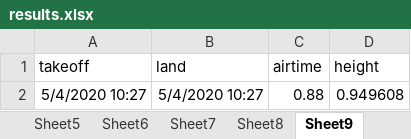
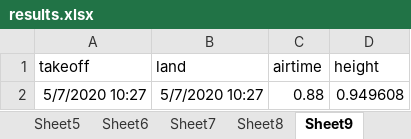
Before and after one commit to davidpluseipi/player_analysis, an Excel workbook: results.xlsx, sheet Sheet9, drawn as a sheet; values as stored, in another font and other column widths than the file's, no borders; the diff names each change by its address in the sheet, - before the commit and + after, or states it on an @@ line.

```diff
--- a/results.xlsx (sheet Sheet9)
+++ b/results.xlsx (sheet Sheet9)
-A2 (takeoff): 5/4/2020 10:27
+A2 (takeoff): 5/7/2020 10:27
-B2 (land): 5/4/2020 10:27
+B2 (land): 5/7/2020 10:27
```
Also changed, not shown: sheet Sheet2, sheet Sheet5, sheet Sheet7, sheet Sheet6, sheet Sheet3, sheet Sheet10, 3 more sheets, 6 other files.
